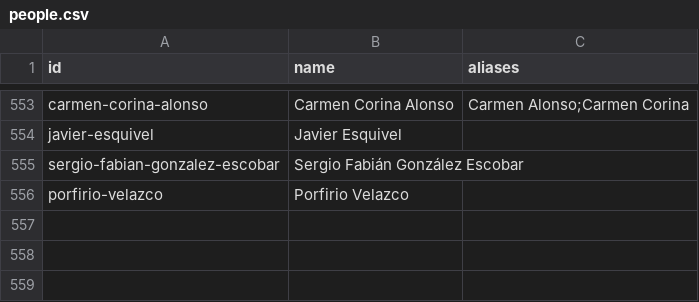
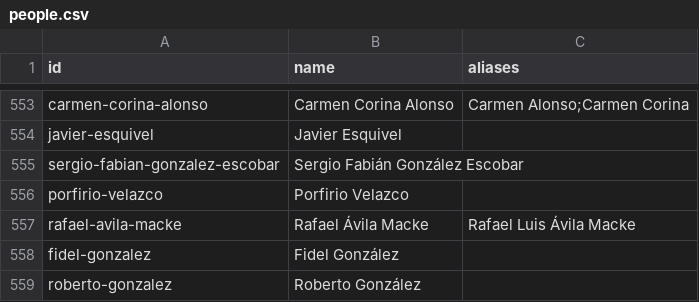
Before and after one commit to neocuella/caso-ueno, a CSV file: data/people.csv, drawn as a sheet; only a part is shown, gaps mark what is left out; the diff names each change by its address in the sheet, - before the commit and + after, or states it on an @@ line.

```diff
--- a/data/people.csv
+++ b/data/people.csv
+row 557: rafael-avila-macke | Rafael Ávila Macke | Rafael Luis Ávila Macke
+row 558: fidel-gonzalez | Fidel González
+row 559: roberto-gonzalez | Roberto González
```
Also changed, not shown: data/events.csv, 2 other files.
